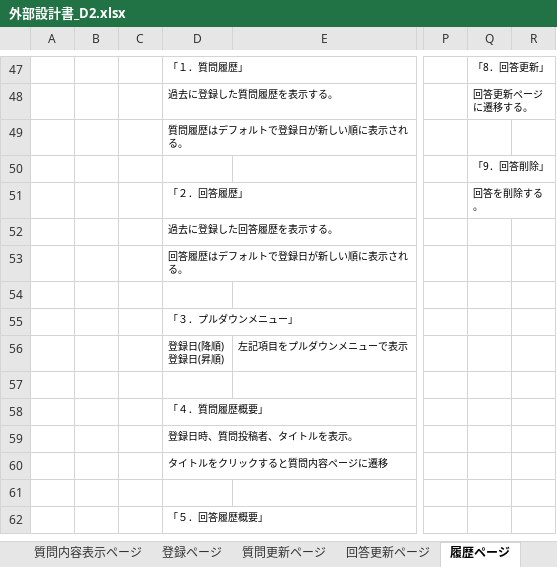
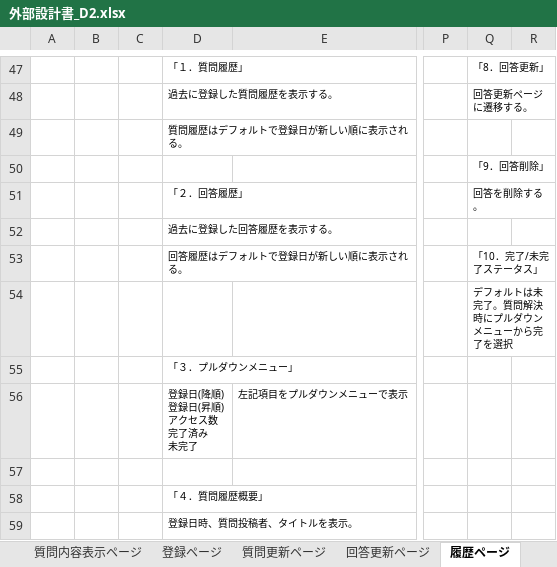
Before and after one commit to DOJO-2021/D-2, an Excel workbook: documents/外部設計/外部設計書_D2.xlsx, sheet 履歴ページ, drawn as a sheet; only a part is shown, gaps mark what is left out; the shorter side is filled out with more unchanged rows; values as stored, in another font and other column widths than the file's, no borders; charts and pictures not drawn; ↵ is a line break in a cell; the diff names each change by its address in the sheet, - before the commit and + after, or states it on an @@ line.

```diff
--- a/documents/外部設計/外部設計書_D2.xlsx (sheet 履歴ページ)
+++ b/documents/外部設計/外部設計書_D2.xlsx (sheet 履歴ページ)
-Q53: (empty)
+Q53: 「10．完了/未完了ステータス」
-Q54: (empty)
+Q54: デフォルトは未完了。質問解決時にプルダウンメニューから完了を選択
-D56: 登録日(降順) ↵ 登録日(昇順)
+D56: 登録日(降順) ↵ 登録日(昇順) ↵ アクセス数 ↵ 完了済み ↵ 未完了
```
Also changed, not shown: sheet 質問内容表示ページ, charts or pictures.
